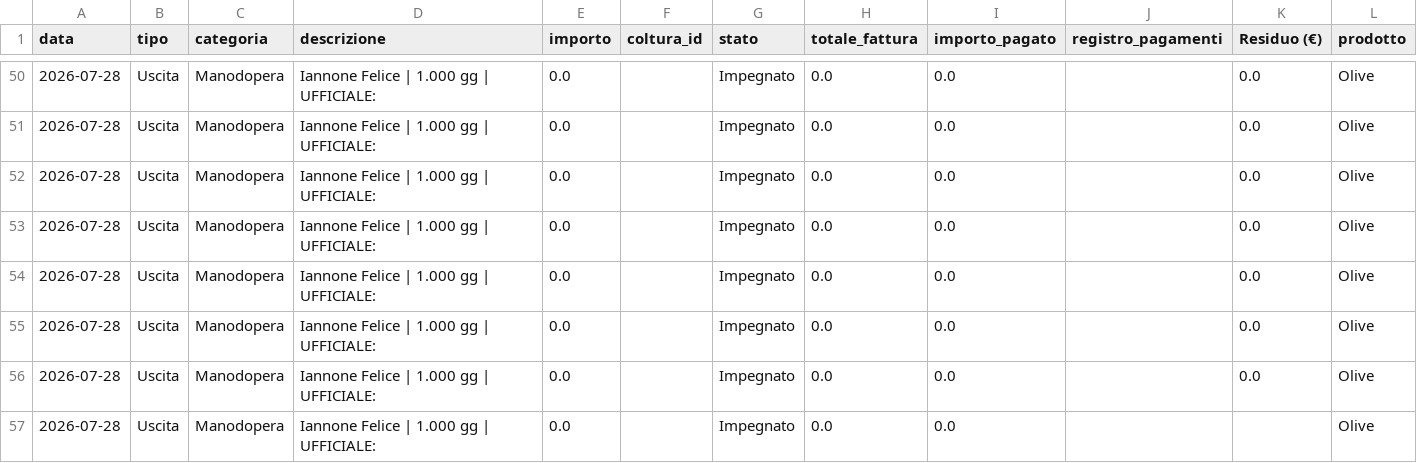
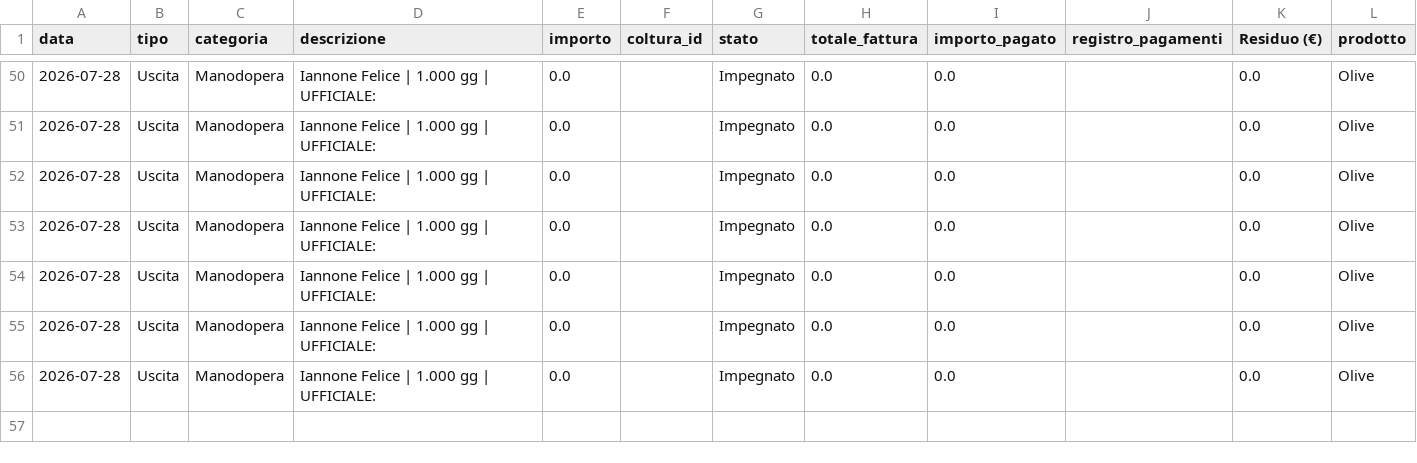
Before and after one commit to antonellomazzilli-bit/agri-finance, a CSV file: database.csv, drawn as a sheet; only a part is shown, gaps mark what is left out; the diff names each change by its address in the sheet, - before the commit and + after, or states it on an @@ line.

Commit message:
Eliminata registrazione: Iannone Felice | 1.000 gg | UFFICIALE:

```diff
--- a/database.csv
+++ b/database.csv
-row 57: 2026-07-28 | Uscita | Manodopera | Iannone Felice | 1.000 gg | UFFICIALE: | 0.0 |  | Impegnato | 0.0 | 0.0 |  |  | Olive
```
